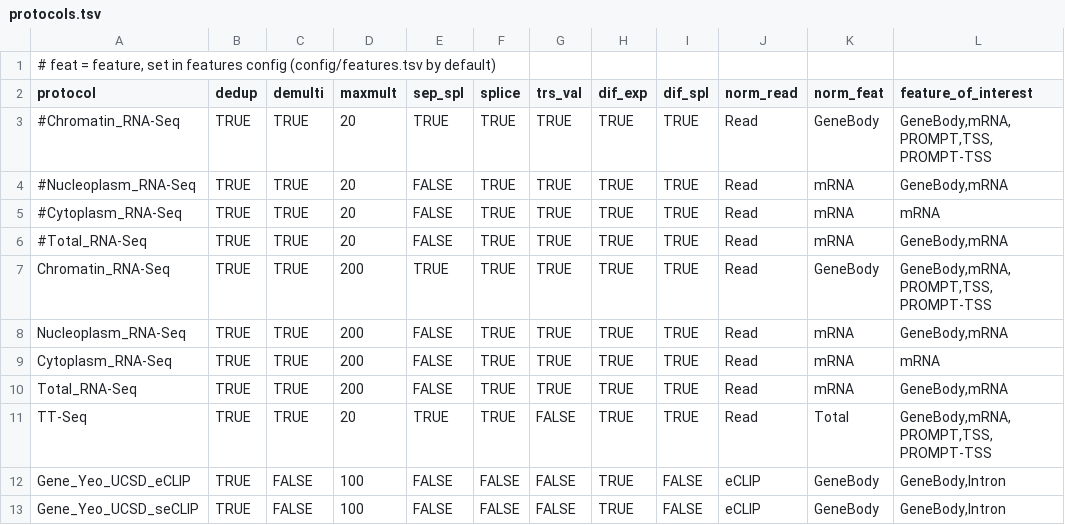
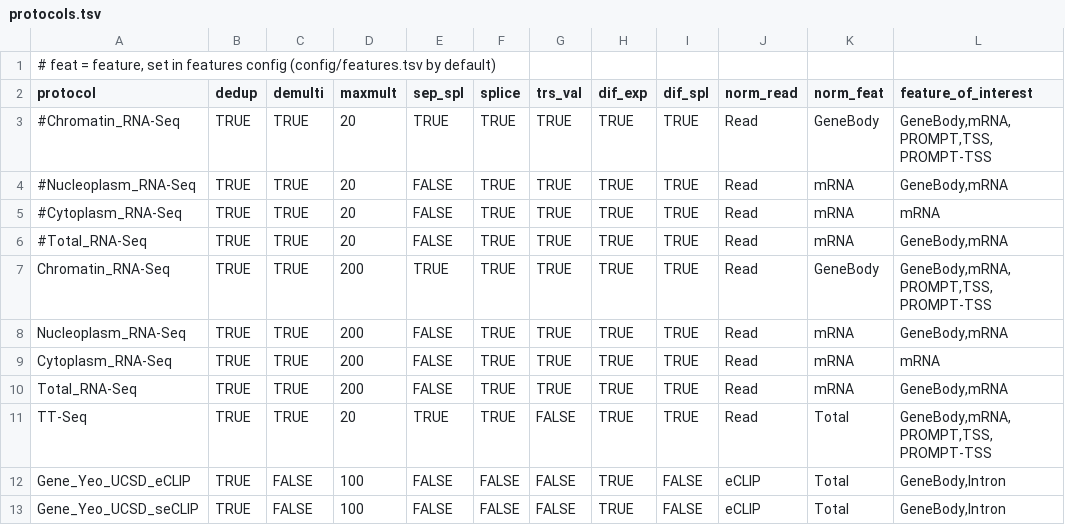
Before and after one commit to AngLi9849/RNASeqSnakemake, a TSV file: config/protocols.tsv, drawn as a sheet.

```diff
--- a/config/protocols.tsv
+++ b/config/protocols.tsv
@@ -11,3 +11,3 @@ Total_RNA-Seq     	TRUE	TRUE	200	FALSE	TRUE	TRUE	TRUE	TRUE	Read    	mRNA     	Ge
 TT-Seq            	TRUE	TRUE	20	TRUE	TRUE	FALSE	TRUE	TRUE	Read     	Total     	GeneBody,mRNA,PROMPT,TSS,PROMPT-TSS
-Gene_Yeo_UCSD_eCLIP    	TRUE	FALSE	100	FALSE	FALSE	FALSE	TRUE	FALSE	eCLIP          	GeneBody      	GeneBody,Intron
-Gene_Yeo_UCSD_seCLIP   	TRUE	FALSE	100	FALSE	FALSE	FALSE	TRUE	FALSE	eCLIP          	GeneBody      	GeneBody,Intron
+Gene_Yeo_UCSD_eCLIP    	TRUE	FALSE	100	FALSE	FALSE	FALSE	TRUE	FALSE	eCLIP          	Total      	GeneBody,Intron
+Gene_Yeo_UCSD_seCLIP   	TRUE	FALSE	100	FALSE	FALSE	FALSE	TRUE	FALSE	eCLIP          	Total      	GeneBody,Intron
```
Also changed, not shown: config/experiments.tsv, 5 other files.
